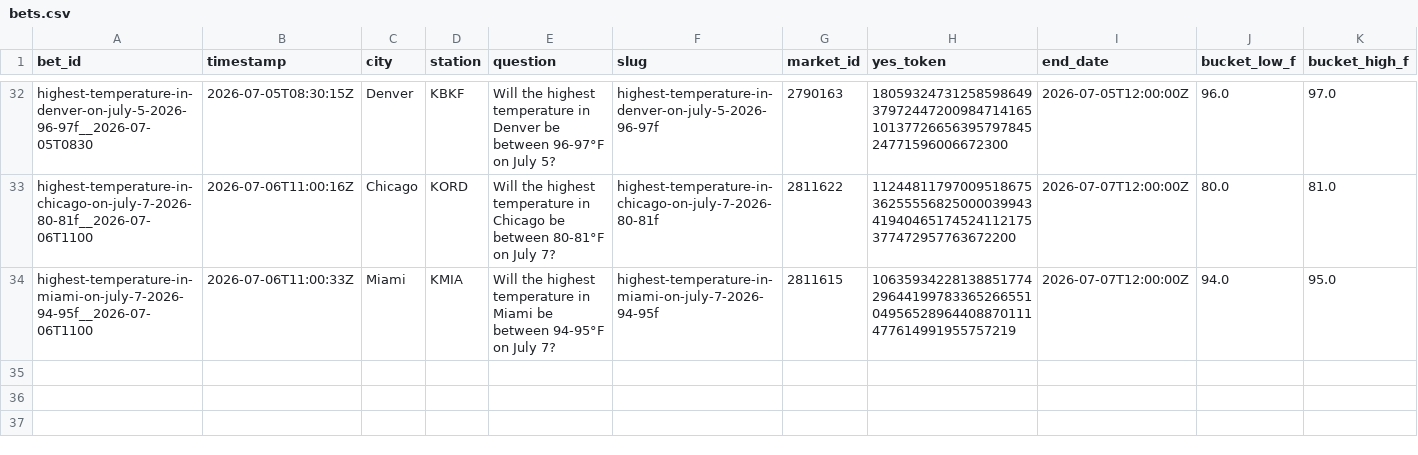
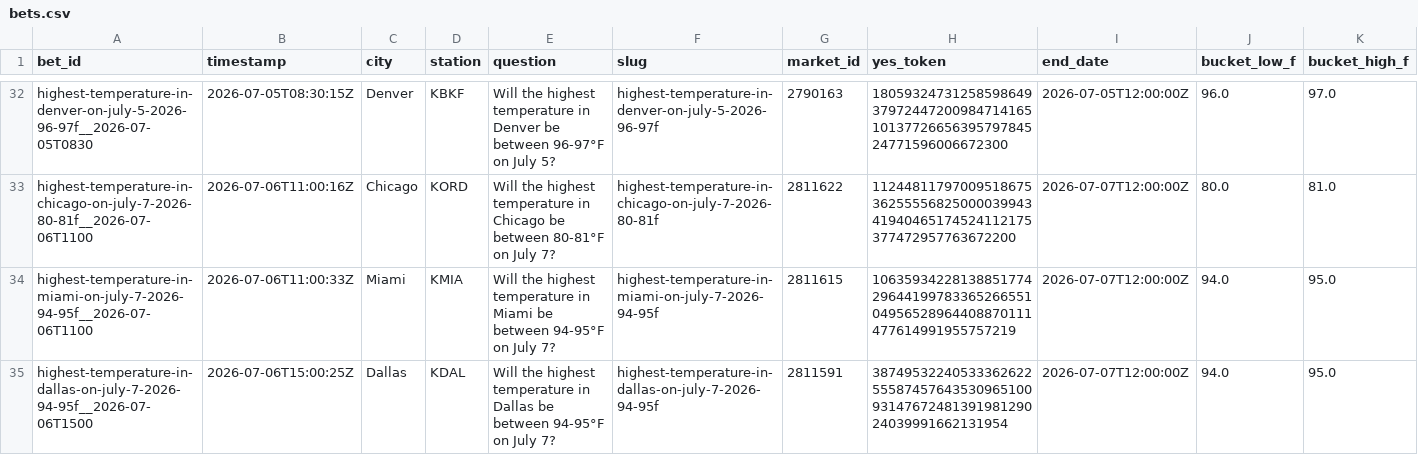
Before and after one commit to user-kv/polymarket-desk, a CSV file: papertrader/data/bets.csv, drawn as a sheet; only a part is shown, gaps mark what is left out; rows hold the shown columns only; the diff names each change by its address in the sheet, - before the commit and + after, or states it on an @@ line.

```diff
--- a/papertrader/data/bets.csv
+++ b/papertrader/data/bets.csv
+row 35: highest-temperature-in-dallas-on-july-7-2026-94-95f__2026-07-06T1500 | 2026-07-06T15:00:25Z | Dallas | KDAL | Will the highest temperature in Dallas be between 94-95°F on July 7? | highest-temperature-in-dallas-on-july-7-2026-94-95f | 2811591 | 38749532240533362622555874576435309651009314767248139198129024039991662131954 | 2026-07-07T12:00:00Z | 94.0 | 95.0
```
Also changed, not shown: 3 other files.
